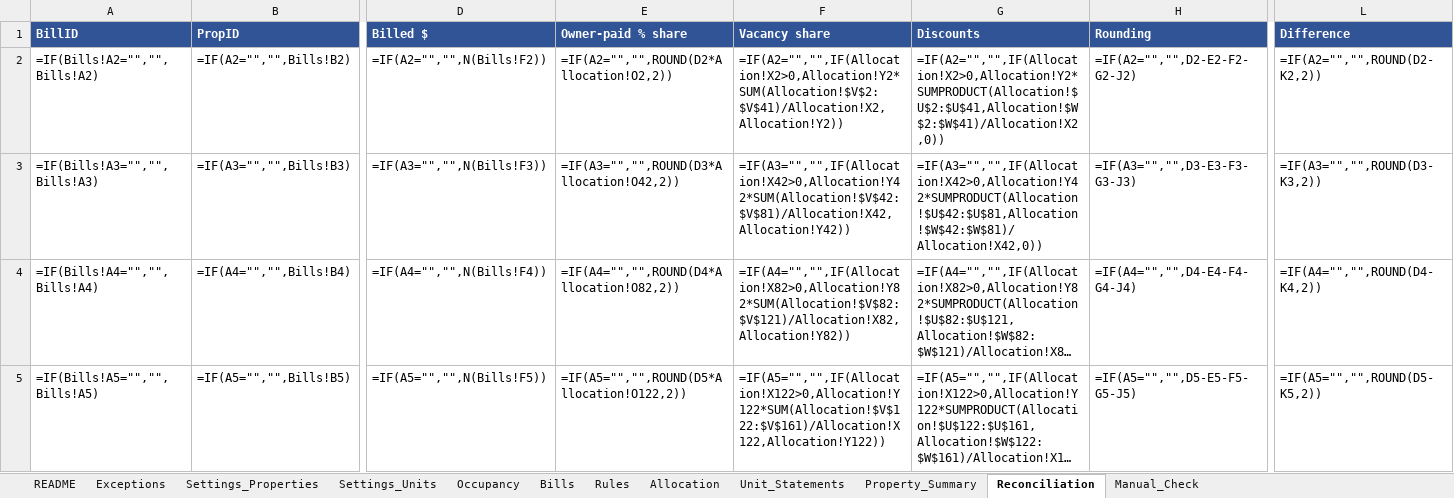
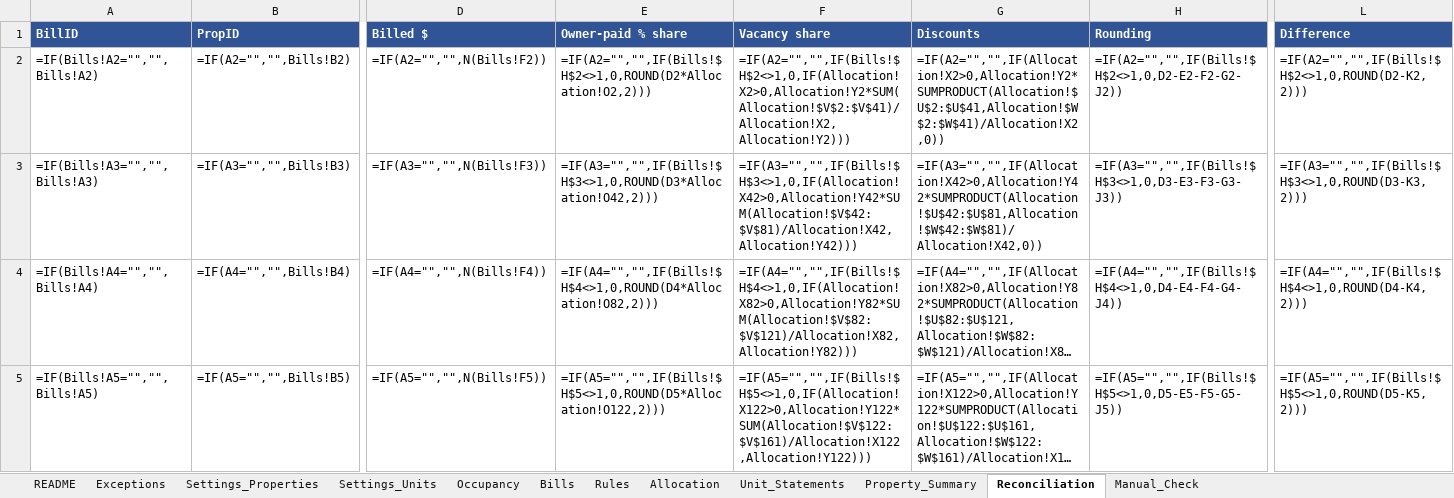
Before and after one commit to HangakiTake/yannick-silva-portfolio, an Excel workbook: demos/rubs-utility-billing/RUBS_Billing_Demo.xlsx, sheet Reconciliation, drawn as a sheet; only a part is shown, gaps mark what is left out; long unchanged cells end in …; values as stored, in another font and other column widths than the file's, no borders; formulas are shown in place of their values; the diff covers the shown part only; the diff names each change by its address in the sheet, - before the commit and + after, or states it on an @@ line.

Commit message:
RUBS demo: keep unusable bills out of the split and totals, stop #VALUE! from text move dates
Bills with a bad rule, a text or negative amount are flagged and not spread; Property_Summary only totals spread bills. A move date typed as text no longer floods Allocation with #VALUE!. 31 new tests (87 total).

```diff
--- a/demos/rubs-utility-billing/RUBS_Billing_Demo.xlsx (sheet Reconciliation)
+++ b/demos/rubs-utility-billing/RUBS_Billing_Demo.xlsx (sheet Reconciliation)
-E2 (Owner-paid % share): =IF(A2="","",ROUND(D2*Allocation!O2,2))
+E2 (Owner-paid % share): =IF(A2="","",IF(Bills!$H$2<>1,0,ROUND(D2*Allocation!O2,2)))
-F2 (Vacancy share): =IF(A2="","",IF(Allocation!X2>0,Allocation!Y2*SUM(Allocation!$V$2:$V$41)/Allocation!X2,Allocation!Y2))
+F2 (Vacancy share): =IF(A2="","",IF(Bills!$H$2<>1,0,IF(Allocation!X2>0,Allocation!Y2*SUM(Allocation!$V$2:$V$41)/Allocation!X2,Allocation!Y2)))
-H2 (Rounding): =IF(A2="","",D2-E2-F2-G2-J2)
+H2 (Rounding): =IF(A2="","",IF(Bills!$H$2<>1,0,D2-E2-F2-G2-J2))
-L2 (Difference): =IF(A2="","",ROUND(D2-K2,2))
+L2 (Difference): =IF(A2="","",IF(Bills!$H$2<>1,0,ROUND(D2-K2,2)))
-E3 (Owner-paid % share): =IF(A3="","",ROUND(D3*Allocation!O42,2))
+E3 (Owner-paid % share): =IF(A3="","",IF(Bills!$H$3<>1,0,ROUND(D3*Allocation!O42,2)))
-F3 (Vacancy share): =IF(A3="","",IF(Allocation!X42>0,Allocation!Y42*SUM(Allocation!$V$42:$V$81)/Allocation!X42,Allocation!Y42))
+F3 (Vacancy share): =IF(A3="","",IF(Bills!$H$3<>1,0,IF(Allocation!X42>0,Allocation!Y42*SUM(Allocation!$V$42:$V$81)/Allocation!X42,Allocation!Y42)))
-H3 (Rounding): =IF(A3="","",D3-E3-F3-G3-J3)
+H3 (Rounding): =IF(A3="","",IF(Bills!$H$3<>1,0,D3-E3-F3-G3-J3))
-L3 (Difference): =IF(A3="","",ROUND(D3-K3,2))
+L3 (Difference): =IF(A3="","",IF(Bills!$H$3<>1,0,ROUND(D3-K3,2)))
-E4 (Owner-paid % share): =IF(A4="","",ROUND(D4*Allocation!O82,2))
+E4 (Owner-paid % share): =IF(A4="","",IF(Bills!$H$4<>1,0,ROUND(D4*Allocation!O82,2)))
-F4 (Vacancy share): =IF(A4="","",IF(Allocation!X82>0,Allocation!Y82*SUM(Allocation!$V$82:$V$121)/Allocation!X82,Allocation!Y82))
+F4 (Vacancy share): =IF(A4="","",IF(Bills!$H$4<>1,0,IF(Allocation!X82>0,Allocation!Y82*SUM(Allocation!$V$82:$V$121)/Allocation!X82,Allocation!Y82)))
-H4 (Rounding): =IF(A4="","",D4-E4-F4-G4-J4)
+H4 (Rounding): =IF(A4="","",IF(Bills!$H$4<>1,0,D4-E4-F4-G4-J4))
-L4 (Difference): =IF(A4="","",ROUND(D4-K4,2))
+L4 (Difference): =IF(A4="","",IF(Bills!$H$4<>1,0,ROUND(D4-K4,2)))
-E5 (Owner-paid % share): =IF(A5="","",ROUND(D5*Allocation!O122,2))
+E5 (Owner-paid % share): =IF(A5="","",IF(Bills!$H$5<>1,0,ROUND(D5*Allocation!O122,2)))
-F5 (Vacancy share): =IF(A5="","",IF(Allocation!X122>0,Allocation!Y122*SUM(Allocation!$V$122:$V$161)/Allocation!X122,Allocation!Y122))
+F5 (Vacancy share): =IF(A5="","",IF(Bills!$H$5<>1,0,IF(Allocation!X122>0,Allocation!Y122*SUM(Allocation!$V$122:$V$161)/Allocation!X122,Allocation!Y122)))
-H5 (Rounding): =IF(A5="","",D5-E5-F5-G5-J5)
+H5 (Rounding): =IF(A5="","",IF(Bills!$H$5<>1,0,D5-E5-F5-G5-J5))
-L5 (Difference): =IF(A5="","",ROUND(D5-K5,2))
+L5 (Difference): =IF(A5="","",IF(Bills!$H$5<>1,0,ROUND(D5-K5,2)))
```
Also changed, not shown: 105 edited cells elsewhere in this sheet, sheet Allocation, sheet Occupancy, sheet Rules, sheet Property_Summary, sheet Bills, sheet Manual_Check, hidden cells, demos/rubs-utility-billing/RUBS_Billing_BLANK.xlsx, 8 other files.
